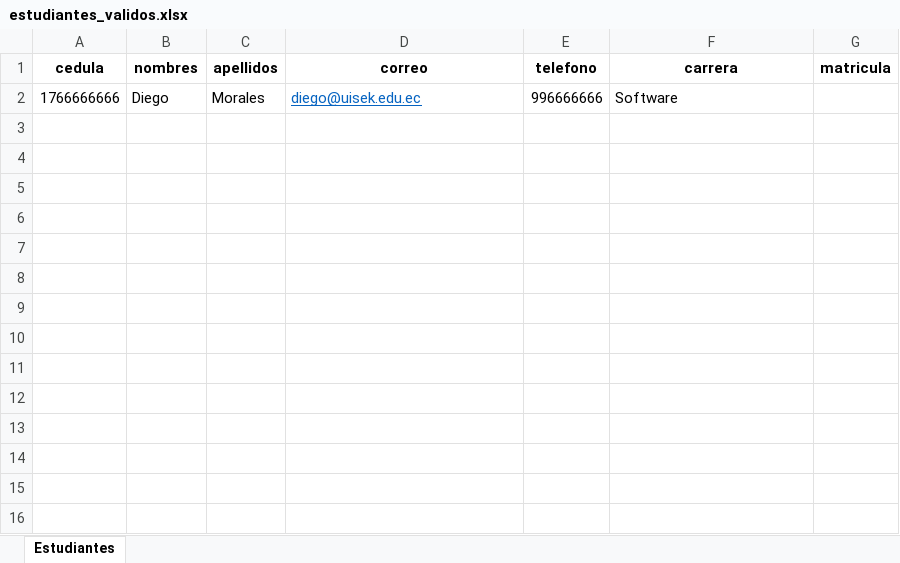
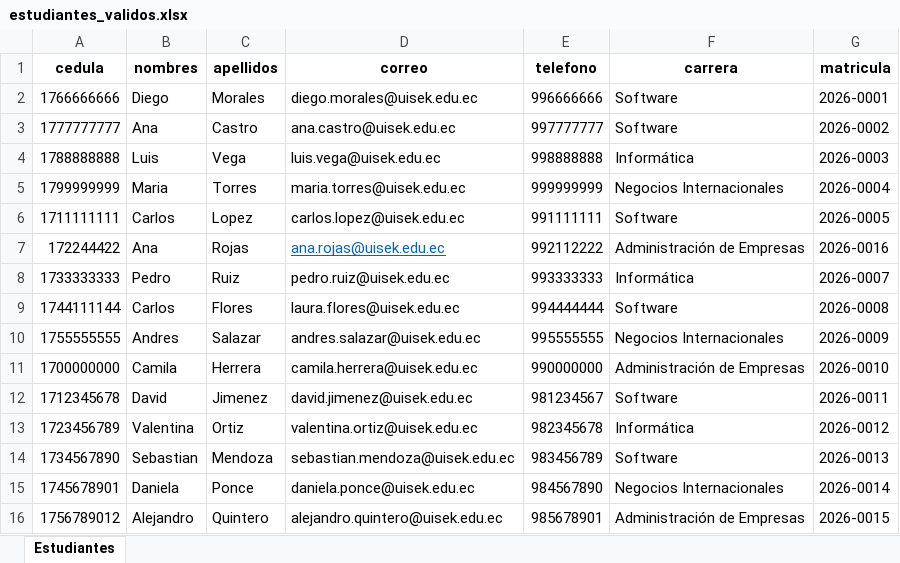
Before and after one commit to MoraEdg/ProyectoTesisBackend, an Excel workbook: estudiantes_validos.xlsx, sheet Estudiantes, drawn as a sheet; values as stored, in another font and other column widths than the file's, no borders; the diff names each change by its address in the sheet, - before the commit and + after, or states it on an @@ line.

```diff
--- a/estudiantes_validos.xlsx (sheet Estudiantes)
+++ b/estudiantes_validos.xlsx (sheet Estudiantes)
-D2 (correo): diego@uisek.edu.ec
+D2 (correo): diego.morales@uisek.edu.ec
@@ D2 underline: on → off, text colour: #0563C1 → black @@
-G2 (matricula): (empty)
+G2 (matricula): 2026-0001
+row 3: 1777777777 | Ana | Castro | ana.castro@uisek.edu.ec | 997777777 | Software | 2026-0002
+row 4: 1788888888 | Luis | Vega | luis.vega@uisek.edu.ec | 998888888 | Informática | 2026-0003
+row 5: 1799999999 | Maria | Torres | maria.torres@uisek.edu.ec | 999999999 | Negocios Internacionales | 2026-0004
+row 6: 1711111111 | Carlos | Lopez | carlos.lopez@uisek.edu.ec | 991111111 | Software | 2026-0005
+row 7: 172244422 | Ana | Rojas | ana.rojas@uisek.edu.ec | 992112222 | Administración de Empresas | 2026-0016
+row 8: 1733333333 | Pedro | Ruiz | pedro.ruiz@uisek.edu.ec | 993333333 | Informática | 2026-0007
+row 9: 1744111144 | Carlos | Flores | laura.flores@uisek.edu.ec | 994444444 | Software | 2026-0008
+row 10: 1755555555 | Andres | Salazar | andres.salazar@uisek.edu.ec | 995555555 | Negocios Internacionales | 2026-0009
+row 11: 1700000000 | Camila | Herrera | camila.herrera@uisek.edu.ec | 990000000 | Administración de Empresas | 2026-0010
+row 12: 1712345678 | David | Jimenez | david.jimenez@uisek.edu.ec | 981234567 | Software | 2026-0011
+row 13: 1723456789 | Valentina | Ortiz | valentina.ortiz@uisek.edu.ec | 982345678 | Informática | 2026-0012
+row 14: 1734567890 | Sebastian | Mendoza | sebastian.mendoza@uisek.edu.ec | 983456789 | Software | 2026-0013
+row 15: 1745678901 | Daniela | Ponce | daniela.ponce@uisek.edu.ec | 984567890 | Negocios Internacionales | 2026-0014
+row 16: 1756789012 | Alejandro | Quintero | alejandro.quintero@uisek.edu.ec | 985678901 | Administración de Empresas | 2026-0015
```
Also changed, not shown: 30 other files.
